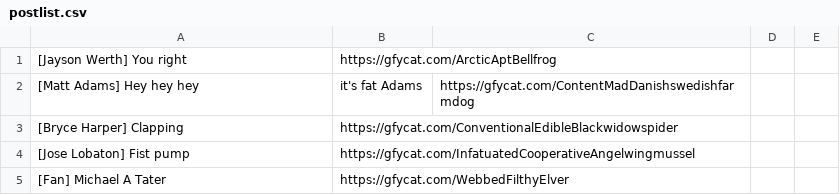
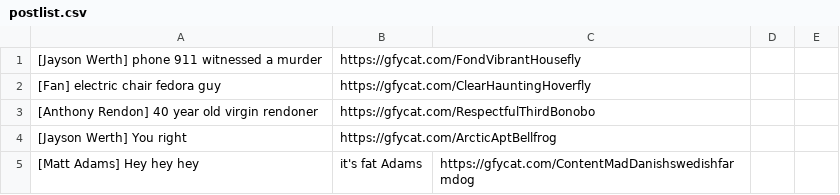
Before and after one commit to efitz11/natsgifbot, a CSV file: postlist.csv, drawn as a sheet; only a part is shown; the shorter side is filled out with more unchanged rows.

```diff
--- a/postlist.csv
+++ b/postlist.csv
@@ -1 +1,4 @@
+[Jayson Werth] phone 911 witnessed a murder,https://gfycat.com/FondVibrantHousefly
+[Fan] electric chair fedora guy,https://gfycat.com/ClearHauntingHoverfly
+[Anthony Rendon] 40 year old virgin rendoner,https://gfycat.com/RespectfulThirdBonobo
 [Jayson Werth] You right,https://gfycat.com/ArcticAptBellfrog
```
Also changed, not shown: 1 other file.
